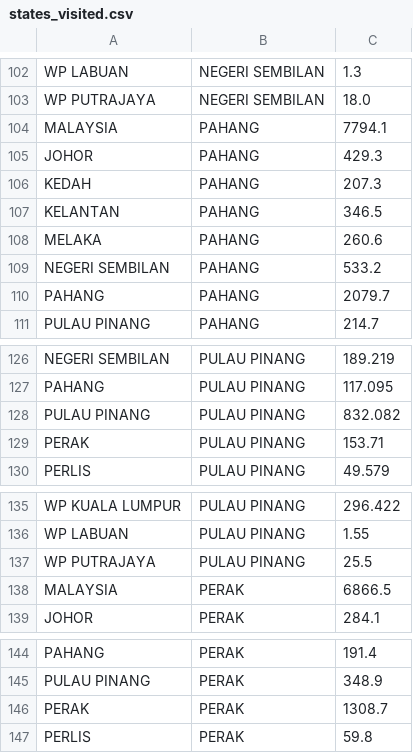
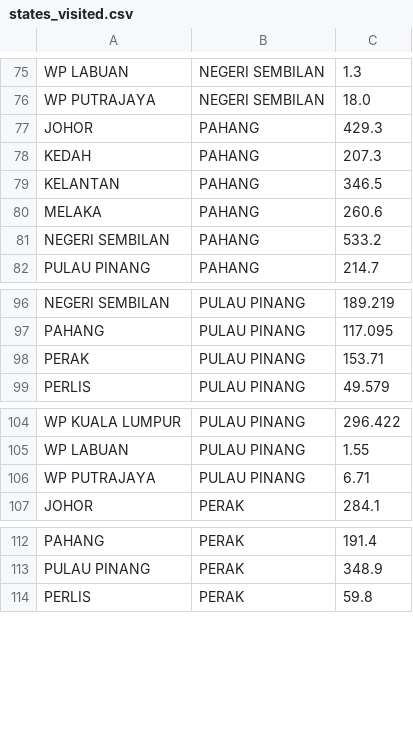
Before and after one commit to amberphy/FIT3179, a CSV file: datasets/states_visited.csv, drawn as a sheet; only a part is shown, gaps mark what is left out; the diff covers the shown part only.

```diff
--- a/datasets/states_visited.csv
+++ b/datasets/states_visited.csv
@@ -103,3 +76,2 @@ WP LABUAN,NEGERI SEMBILAN,1.3
 WP PUTRAJAYA,NEGERI SEMBILAN,18.0
-MALAYSIA,PAHANG,7794.1
 JOHOR,PAHANG,429.3
@@ -109,3 +81,2 @@ MELAKA,PAHANG,260.6
 NEGERI SEMBILAN,PAHANG,533.2
-PAHANG,PAHANG,2079.7
 PULAU PINANG,PAHANG,214.7
@@ -127,3 +97,2 @@ NEGERI SEMBILAN,PULAU PINANG,189.219
 PAHANG,PULAU PINANG,117.095
-PULAU PINANG,PULAU PINANG,832.082
 PERAK,PULAU PINANG,153.71
@@ -136,4 +105,3 @@ WP KUALA LUMPUR,PULAU PINANG,296.422
 WP LABUAN,PULAU PINANG,1.55
-WP PUTRAJAYA,PULAU PINANG,25.5
-MALAYSIA,PERAK,6866.5
+WP PUTRAJAYA,PULAU PINANG,6.71
 JOHOR,PERAK,284.1
@@ -145,3 +113,2 @@ PAHANG,PERAK,191.4
 PULAU PINANG,PERAK,348.9
-PERAK,PERAK,1308.7
 PERLIS,PERAK,59.8
```
Also changed, not shown: 1 added row, 45 removed rows and 1 edited cell elsewhere in this file, 2 other files.
